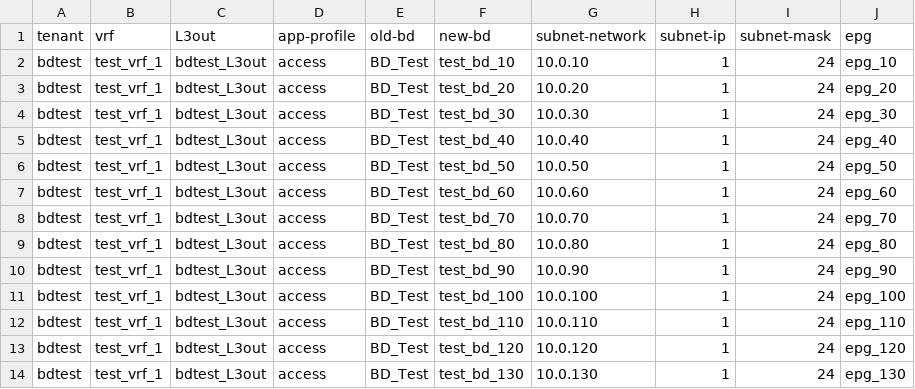
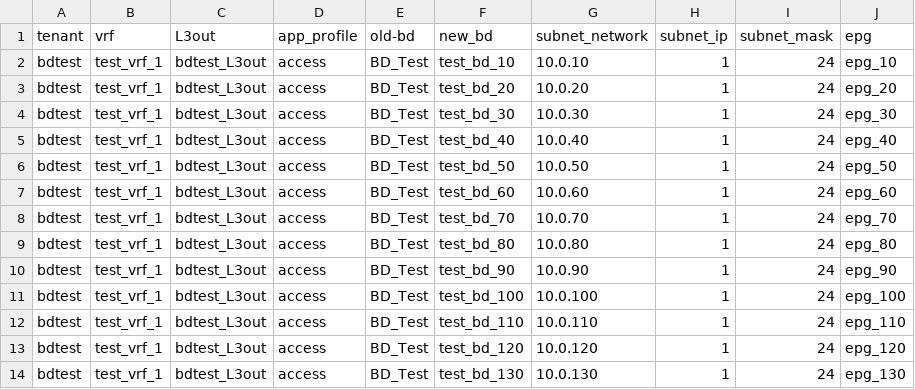
Before and after one commit to mikewiegering/bdmigration, a CSV file: ACI PostMan Variable Values.csv, drawn as a sheet.

Commit message:
fixed csv file variable key values

```diff
--- a/ACI PostMan Variable Values.csv
+++ b/ACI PostMan Variable Values.csv
@@ -1,2 +1,2 @@
-tenant,vrf,L3out,app-profile,old-bd,new-bd,subnet-network,subnet-ip,subnet-mask,epg
+tenant,vrf,L3out,app_profile,old-bd,new_bd,subnet_network,subnet_ip,subnet_mask,epg
 bdtest,test_vrf_1,bdtest_L3out,access,BD_Test,test_bd_10,10.0.10,1,24,epg_10
```
